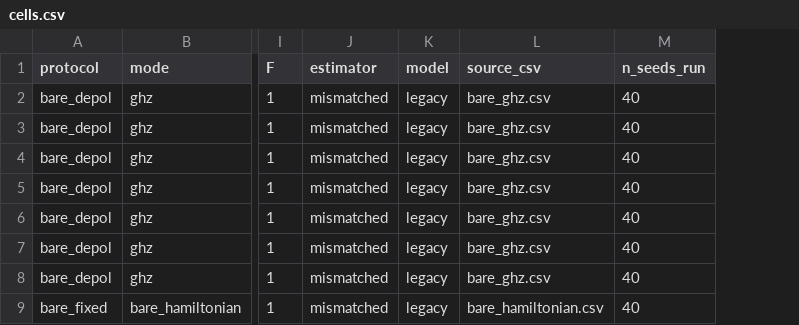
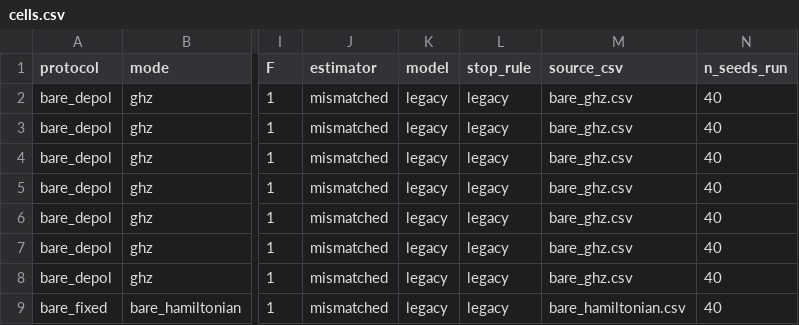
Before and after one commit to cmortiz/heisenberg-qed-metrology, a CSV file: scripts/results/derived/cells.csv, drawn as a sheet; only a part is shown, gaps mark what is left out; the diff names each change by its address in the sheet, - before the commit and + after, or states it on an @@ line.

Commit message:
Per-shot GHZ preparation phase and one-period prior windows (identifiability fix)
Fixed-axis GHZ parity is even in the phase and, at fixed N, pi/N-periodic up to O(gamma^2/Omega^2)
amplitude terms. The legacy [0, 2pi) prior therefore carried near-degenerate mirror modes: v1
non-converged bare_hamiltonian rows sit exactly at |error| = 3.138, 2.095, 0.651 (mirrors Omega+pi,
Omega+2pi/3, 2pi-Omega), and the v1 depolarizing bare likelihood cos(2n omega) is exactly bimodal on
[0, pi). The truth-based legacy stop masked this; with the posterior stop the quick run converged on
mirror modes (bare_fixed gamma=0.05, eps<=1.4e-4) or never (bare_adaptive gamma=0.05, 79%).

Fix (exact model only; model=theorem keeps legacy grids and no phase): every GHZ shot carries a
preparation phase theta_i ~ U[0, 2pi) known to the estimator, (|0..0> + e^{-i theta}|1..1>)/sqrt2,
so parity likelihoods read cos(2 Phi - theta); the prior support is one period of the M = 1 fringe
([0, pi) for bare_adaptive; a pi/N window centred on omega for bare_fixed, ed, combined). Closed
forms, dense reference and coset mixture take theta (PennyLane tests at theta = 0.7, 2.9 for
n = 3, 4, 5 and layouts N3, N5, 3x3). New kernels ghz_x_parity_grid_complex (fixes a conjugation in
the legacy scan, harmless for the real part), bare_parity_update_theta, nyquist_cap; exact_ed_update,
exact_blocks_update, bare_adaptive_update gain theta. Checked (seed 1/3, CPU): bare_fixed g=0.05
100% converged (was 0%), bare_adaptive g=0 and 0.05 100%, ED-FL g=0.01 100%, combined-FL g=0.01 100%.

```diff
--- a/scripts/results/derived/cells.csv
+++ b/scripts/results/derived/cells.csv
+column L (stop_rule), rows 2-9: all legacy
```
Also changed, not shown: scripts/results/derived/fisher.csv, 11 other files.
